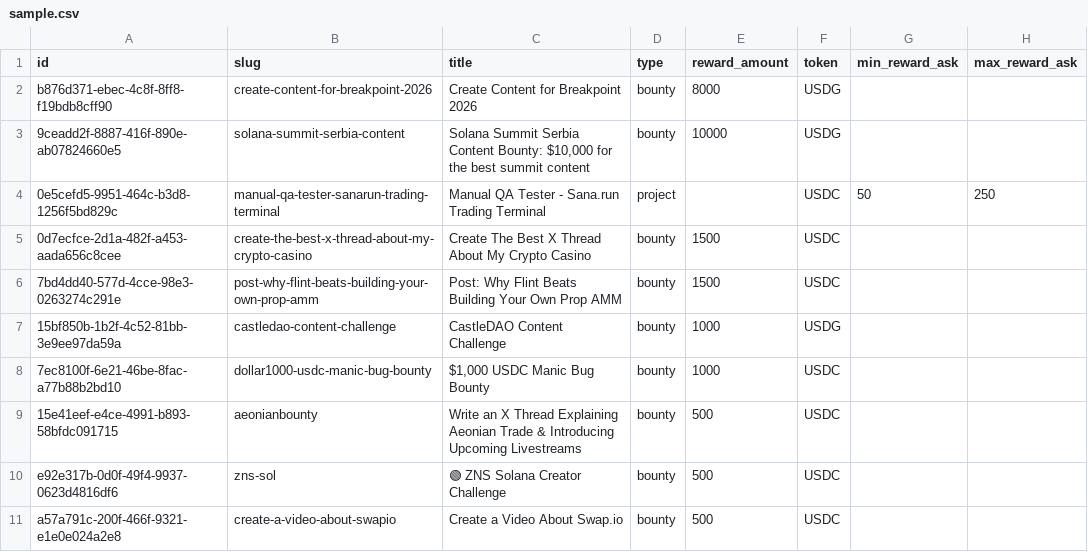
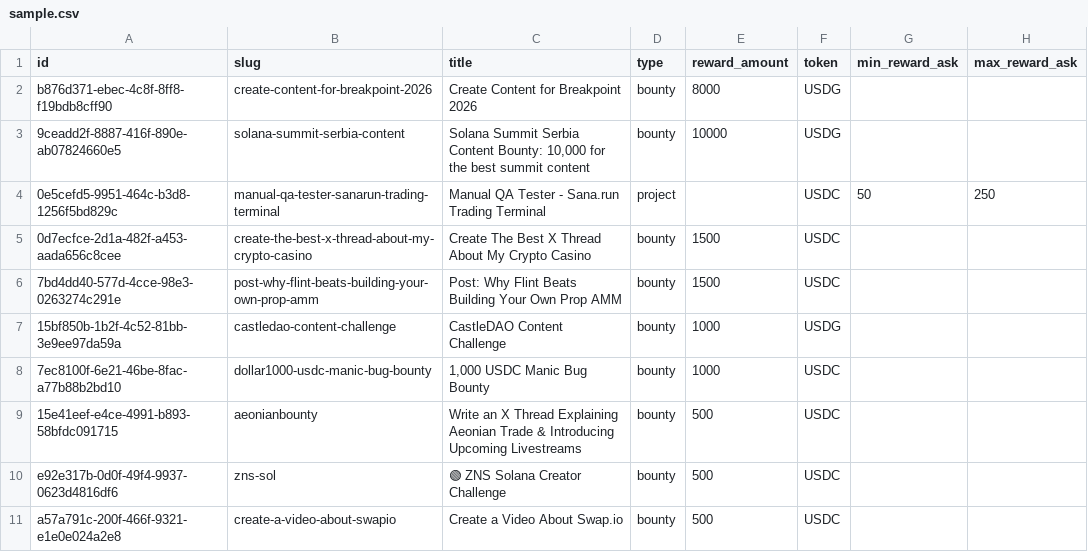
Before and after one commit to jayjex/data-vault, a CSV file: data/earn-bounties/sample.csv, drawn as a sheet; only a part is shown; the diff names each change by its address in the sheet, - before the commit and + after, or states it on an @@ line.

Commit message:
sweep: remove all on-site price displays; pack prices live only on Getly product pages
- CTAs: 'Get full data/pack', 'Get the bundle', 'on Getly' (same Getly URLs)
- meta/og descriptions: prices dropped
- JSON-LD: price/priceCurrency removed, Offer + url kept (59 blocks parse clean)
- price table columns: 'on product page'
- catalog.json: price_usd fields removed (slug/url/license/rows kept)
- llms.txt + README: price labels dropped, Getly links kept
- data sample displays: $ stripped from bounty/rent examples (values unchanged)

```diff
--- a/data/earn-bounties/sample.csv
+++ b/data/earn-bounties/sample.csv
-C3 (title): …Content Bounty: $10,000 for the…
+C3 (title): …Content Bounty: 10,000 for the…
-C8 (title): $1,000 USDC Manic Bug Bounty
+C8 (title): 1,000 USDC Manic Bug Bounty
```
Also changed, not shown: 33 other files.
